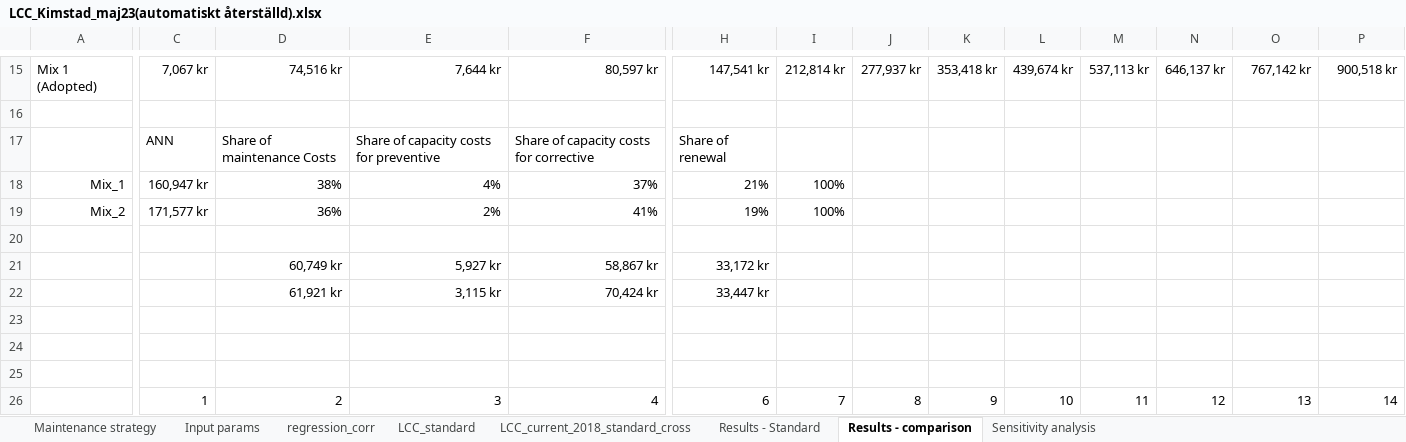
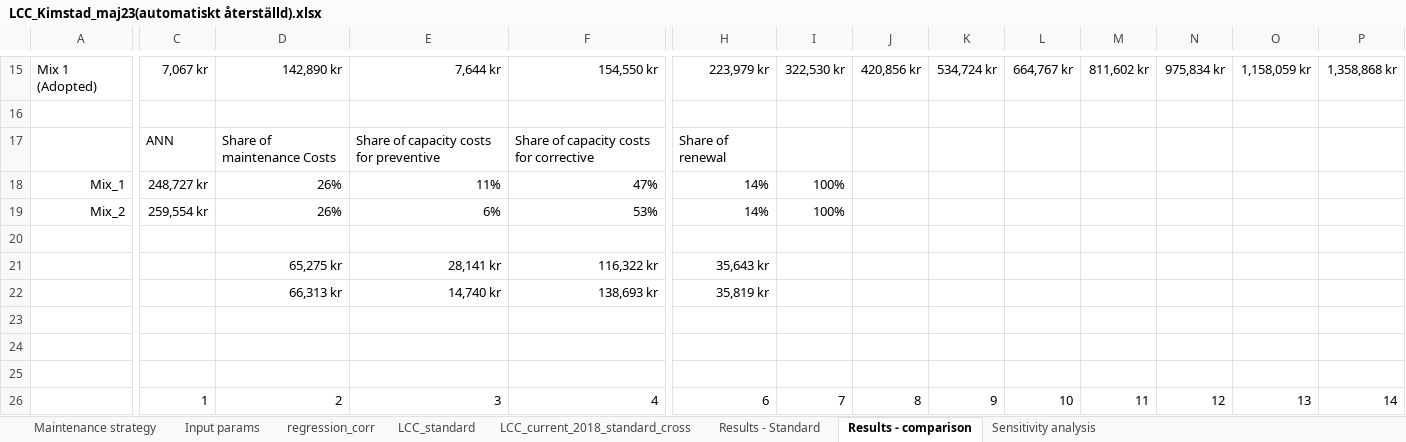
Before and after one commit to abdeaitali/mistra-inframaint, an Excel workbook: spårväxel_LCC/LCC_Kimstad_maj23(automatiskt återställd).xlsx, sheet Results - comparison, drawn as a sheet; only a part is shown, gaps mark what is left out; values as stored, in another font and other column widths than the file's, no borders; charts and pictures and table styles not drawn; removed rows and columns are numbered as before the commit, all else as after; rows hold the shown columns only; the diff covers the shown part only; the diff names each change by its address in the sheet, - before the commit and + after, or states it on an @@ line.

```diff
--- a/spårväxel_LCC/LCC_Kimstad_maj23(automatiskt återställd).xlsx (sheet Results - comparison)
+++ b/spårväxel_LCC/LCC_Kimstad_maj23(automatiskt återställd).xlsx (sheet Results - comparison)
-D15: 74,516 kr
+D15: 142,890 kr
-F15: 80,597 kr
+F15: 154,550 kr
-H15: 147,541 kr
+H15: 223,979 kr
-I15: 212,814 kr
+I15: 322,530 kr
-J15: 277,937 kr
+J15: 420,856 kr
-K15: 353,418 kr
+K15: 534,724 kr
-L15: 439,674 kr
+L15: 664,767 kr
-M15: 537,113 kr
+M15: 811,602 kr
-N15: 646,137 kr
+N15: 975,834 kr
-O15: 767,142 kr
+O15: 1,158,059 kr
-P15: 900,518 kr
+P15: 1,358,868 kr
-C18: 160,947 kr
+C18: 248,727 kr
-D18: 38%
+D18: 26%
-E18: 4%
+E18: 11%
-F18: 37%
+F18: 47%
-H18: 21%
+H18: 14%
-C19: 171,577 kr
+C19: 259,554 kr
-D19: 36%
+D19: 26%
-E19: 2%
+E19: 6%
-F19: 41%
+F19: 53%
-H19: 19%
+H19: 14%
-row 21:  |  | 60,749 kr | 5,927 kr | 58,867 kr | 33,172 kr
-row 22:  |  | 61,921 kr | 3,115 kr | 70,424 kr | 33,447 kr
+row 21:  |  | 65,275 kr | 28,141 kr | 116,322 kr | 35,643 kr
+row 22:  |  | 66,313 kr | 14,740 kr | 138,693 kr | 35,819 kr
```
Also changed, not shown: 2 added rows, 2 removed rows and 130 edited cells elsewhere in this sheet, sheet LCC_standard, sheet Results - Standard, sheet LCC_current_2018_standard_cross, sheet Input params, sheet Sensitivity analysis, charts or pictures, spårväxel_LCC/data_sc_LCC.xlsx, 5 other files.
